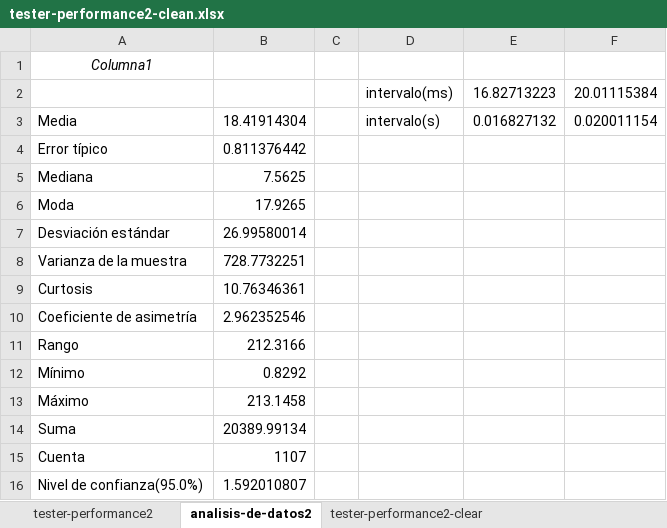
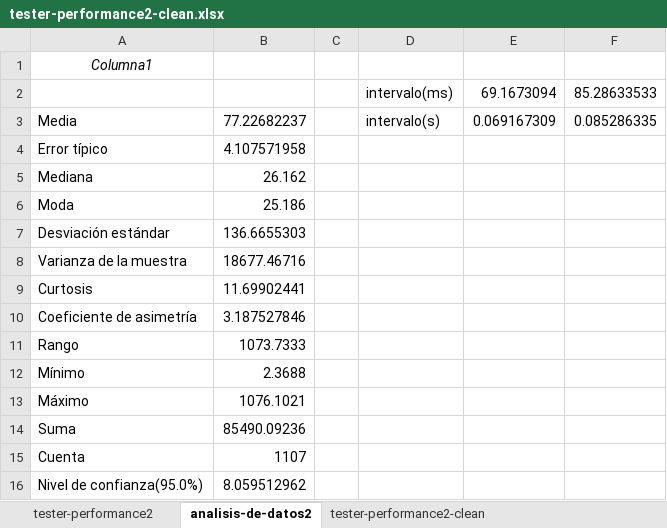
Before and after one commit to DP2-C1-049/D04, an Excel workbook: reports/Student#1/tester-performance2-clean.xlsx, sheet analisis-de-datos2, drawn as a sheet; values as stored, in another font and other column widths than the file's, no borders; removed rows and columns are numbered as before the commit, all else as after; the diff names each change by its address in the sheet, - before the commit and + after, or states it on an @@ line.

Commit message:
cambios tester-performance2

```diff
--- a/reports/Student#1/tester-performance2-clean.xlsx (sheet analisis-de-datos2)
+++ b/reports/Student#1/tester-performance2-clean.xlsx (sheet analisis-de-datos2)
-sheet tab: tester-performance2-clear
+sheet tab: tester-performance2-clean
-row 2:  |  |  | intervalo(ms) | 16.82713223 | 20.01115384
+row 2:  |  |  | intervalo(ms) | 69.1673094 | 85.28633533
-B3: 18.41914304
+B3: 77.22682237
-E3: 0.016827132
+E3: 0.069167309
-F3: 0.020011154
+F3: 0.085286335
-B4: 0.811376442
+B4: 4.107571958
-B5: 7.5625
+B5: 26.162
-B6: 17.9265
+B6: 25.186
-B7: 26.99580014
+B7: 136.6655303
-B8: 728.7732251
+B8: 18677.46716
-B9: 10.76346361
+B9: 11.69902441
-B10: 2.962352546
+B10: 3.187527846
-B11: 212.3166
+B11: 1073.7333
-B12: 0.8292
+B12: 2.3688
-B13: 213.1458
+B13: 1076.1021
-B14: 20389.99134
+B14: 85490.09236
-B16: 1.592010807
+B16: 8.059512962
```
Also changed, not shown: sheet tester-performance2, sheet tester-performance2-clean, hidden cells, charts or pictures, reports/Student#1/comparacion.xlsx, 2 other files.
